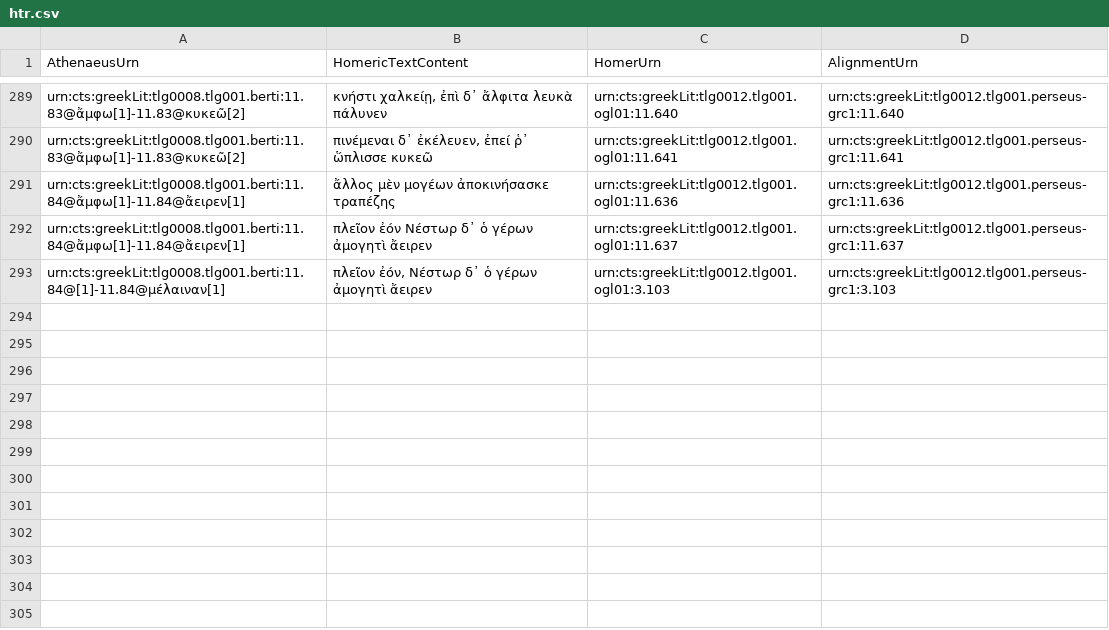
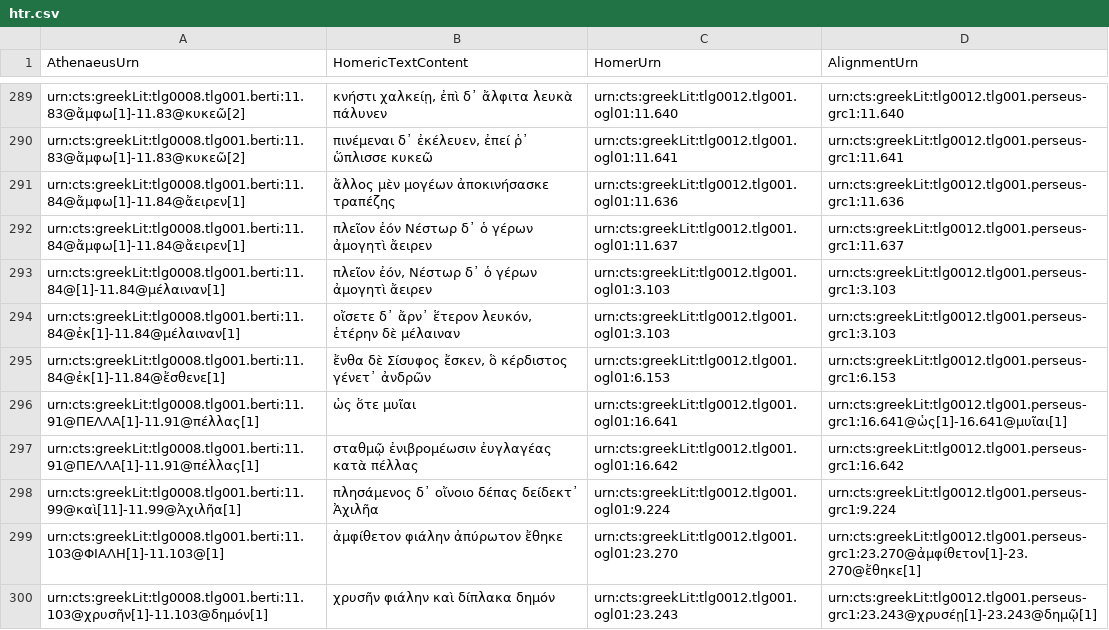
Before and after one commit to DigitalAthenaeus/homeric-reuse, a CSV file: tabular-data/htr.csv, drawn as a sheet; only a part is shown, gaps mark what is left out.

Commit message:
Update htr.csv

```diff
--- a/tabular-data/htr.csv
+++ b/tabular-data/htr.csv
@@ -293 +293,8 @@
 "urn:cts:greekLit:tlg0008.tlg001.berti:11.84@[1]-11.84@μέλαιναν[1]","πλεῖον ἐόν, Νέστωρ δ᾽ ὁ γέρων ἀμογητὶ ἄειρεν","urn:cts:greekLit:tlg0012.tlg001.ogl01:3.103","urn:cts:greekLit:tlg0012.tlg001.perseus-grc1:3.103"
+"urn:cts:greekLit:tlg0008.tlg001.berti:11.84@ἐκ[1]-11.84@μέλαιναν[1]","οἴσετε δ᾽ ἄρν᾽ ἕτερον λευκόν, ἑτέρην δὲ μέλαιναν","urn:cts:greekLit:tlg0012.tlg001.ogl01:3.103","urn:cts:greekLit:tlg0012.tlg001.perseus-grc1:3.103"
+"urn:cts:greekLit:tlg0008.tlg001.berti:11.84@ἐκ[1]-11.84@ἔσθενε[1]","ἔνθα δὲ Σίσυφος ἔσκεν, ὃ κέρδιστος γένετ᾽ ἀνδρῶν","urn:cts:greekLit:tlg0012.tlg001.ogl01:6.153","urn:cts:greekLit:tlg0012.tlg001.perseus-grc1:6.153"
+"urn:cts:greekLit:tlg0008.tlg001.berti:11.91@ΠΕΛΛΑ[1]-11.91@πέλλας[1]","ὡς ὅτε μυῖαι","urn:cts:greekLit:tlg0012.tlg001.ogl01:16.641","urn:cts:greekLit:tlg0012.tlg001.perseus-grc1:16.641@ὡς[1]-16.641@μυῖαι[1]"
+"urn:cts:greekLit:tlg0008.tlg001.berti:11.91@ΠΕΛΛΑ[1]-11.91@πέλλας[1]","σταθμῷ ἐνιβρομέωσιν ἐυγλαγέας κατὰ πέλλας","urn:cts:greekLit:tlg0012.tlg001.ogl01:16.642","urn:cts:greekLit:tlg0012.tlg001.perseus-grc1:16.642"
+"urn:cts:greekLit:tlg0008.tlg001.berti:11.99@καὶ[11]-11.99@Ἀχιλῆα[1]","πλησάμενος δ᾽ οἴνοιο δέπας δείδεκτ᾽ Ἀχιλῆα","urn:cts:greekLit:tlg0012.tlg001.ogl01:9.224","urn:cts:greekLit:tlg0012.tlg001.perseus-grc1:9.224"
+"urn:cts:greekLit:tlg0008.tlg001.berti:11.103@ΦΙΑΛΗ[1]-11.103@[1]","ἀμφίθετον φιάλην ἀπύρωτον ἔθηκε","urn:cts:greekLit:tlg0012.tlg001.ogl01:23.270","urn:cts:greekLit:tlg0012.tlg001.perseus-grc1:23.270@ἀμφίθετον[1]-23.270@ἔθηκε[1]"
+"urn:cts:greekLit:tlg0008.tlg001.berti:11.103@χρυσῆν[1]-11.103@δημόν[1]","χρυσῆν φιάλην καὶ δίπλακα δημόν","urn:cts:greekLit:tlg0012.tlg001.ogl01:23.243","urn:cts:greekLit:tlg0012.tlg001.perseus-grc1:23.243@χρυσέῃ[1]-23.243@δημῷ[1]"
```
